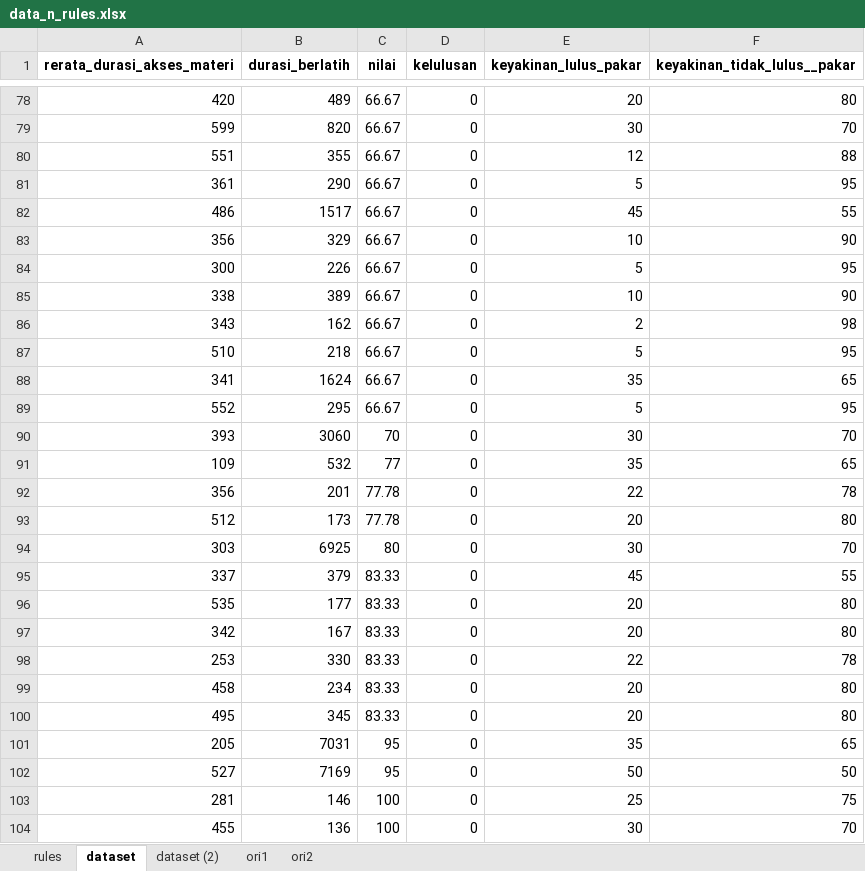
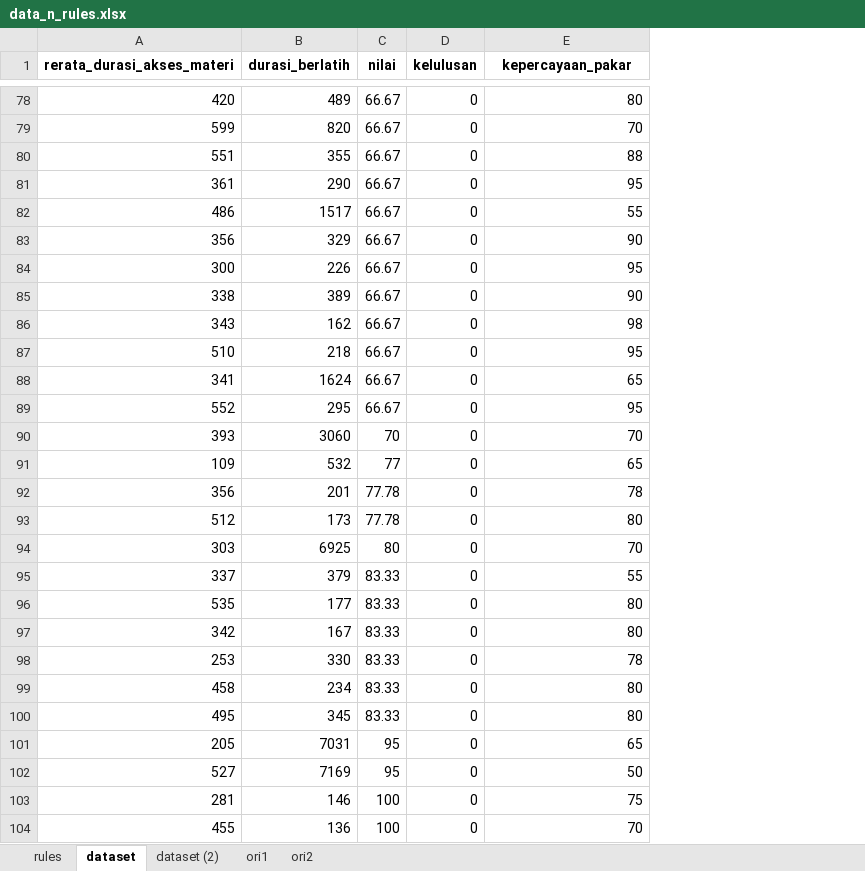
Before and after one commit to dikkawipraa22/Project-Sistem-Pakar-Optimasi, an Excel workbook: data_n_rules.xlsx, sheet dataset, drawn as a sheet; only a part is shown, gaps mark what is left out; values as stored, in another font and other column widths than the file's, no borders; the diff covers the shown part only; the diff names each change by its address in the sheet, - before the commit and + after, or states it on an @@ line.

```diff
--- a/data_n_rules.xlsx (sheet dataset)
+++ b/data_n_rules.xlsx (sheet dataset)
-column F (keyakinan_tidak_lulus__pakar), rows 78-104: 80 | 70 | 88 | 95 | 55 | 90 | 95 | 90 | 98 | 95 | 65 | 95 | 70 | 65 | 78 | 80 | 70 | 55 | 80 | 80 | 78 | 80 | 80 | 65 | 50 | 75 | 70
-E1: keyakinan_lulus_pakar
+E1: kepercayaan_pakar
-E78 (kepercayaan_pakar): 20
+E78 (kepercayaan_pakar): 80
-E79 (kepercayaan_pakar): 30
+E79 (kepercayaan_pakar): 70
-E80 (kepercayaan_pakar): 12
+E80 (kepercayaan_pakar): 88
-E81 (kepercayaan_pakar): 5
+E81 (kepercayaan_pakar): 95
-E82 (kepercayaan_pakar): 45
+E82 (kepercayaan_pakar): 55
-E83 (kepercayaan_pakar): 10
+E83 (kepercayaan_pakar): 90
-E84 (kepercayaan_pakar): 5
+E84 (kepercayaan_pakar): 95
-E85 (kepercayaan_pakar): 10
+E85 (kepercayaan_pakar): 90
-E86 (kepercayaan_pakar): 2
+E86 (kepercayaan_pakar): 98
-E87 (kepercayaan_pakar): 5
+E87 (kepercayaan_pakar): 95
-E88 (kepercayaan_pakar): 35
+E88 (kepercayaan_pakar): 65
-E89 (kepercayaan_pakar): 5
+E89 (kepercayaan_pakar): 95
-E90 (kepercayaan_pakar): 30
+E90 (kepercayaan_pakar): 70
-E91 (kepercayaan_pakar): 35
+E91 (kepercayaan_pakar): 65
-E92 (kepercayaan_pakar): 22
+E92 (kepercayaan_pakar): 78
-E93 (kepercayaan_pakar): 20
+E93 (kepercayaan_pakar): 80
-E94 (kepercayaan_pakar): 30
+E94 (kepercayaan_pakar): 70
-E95 (kepercayaan_pakar): 45
+E95 (kepercayaan_pakar): 55
-E96:E97 (kepercayaan_pakar): 20
+E96:E97 (kepercayaan_pakar): 80
-E98 (kepercayaan_pakar): 22
+E98 (kepercayaan_pakar): 78
-E99:E100 (kepercayaan_pakar): 20
+E99:E100 (kepercayaan_pakar): 80
-E101 (kepercayaan_pakar): 35
+E101 (kepercayaan_pakar): 65
-E103 (kepercayaan_pakar): 25
+E103 (kepercayaan_pakar): 75
-E104 (kepercayaan_pakar): 30
+E104 (kepercayaan_pakar): 70
```
Also changed, not shown: 29 edited cells elsewhere in this sheet.
